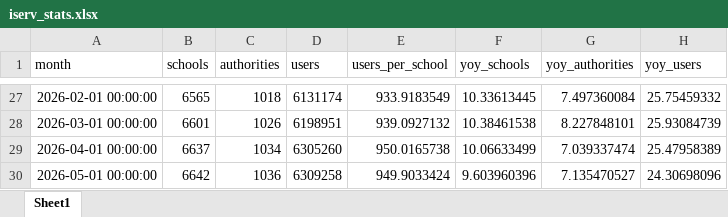
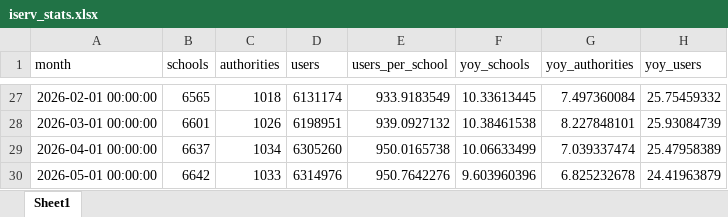
Before and after one commit to batuhanayverdi/iserv-monthly-stats, an Excel workbook: iserv_stats.xlsx, sheet Sheet1, drawn as a sheet; only a part is shown, gaps mark what is left out; values as stored, in another font and other column widths than the file's, no borders; the diff names each change by its address in the sheet, - before the commit and + after, or states it on an @@ line.

```diff
--- a/iserv_stats.xlsx (sheet Sheet1)
+++ b/iserv_stats.xlsx (sheet Sheet1)
-C30 (authorities): 1036
+C30 (authorities): 1033
-D30 (users): 6309258
+D30 (users): 6314976
-E30 (users_per_school): 949.9033424
+E30 (users_per_school): 950.7642276
-G30 (yoy_authorities): 7.135470527
+G30 (yoy_authorities): 6.825232678
-H30 (yoy_users): 24.30698096
+H30 (yoy_users): 24.41963879
```
